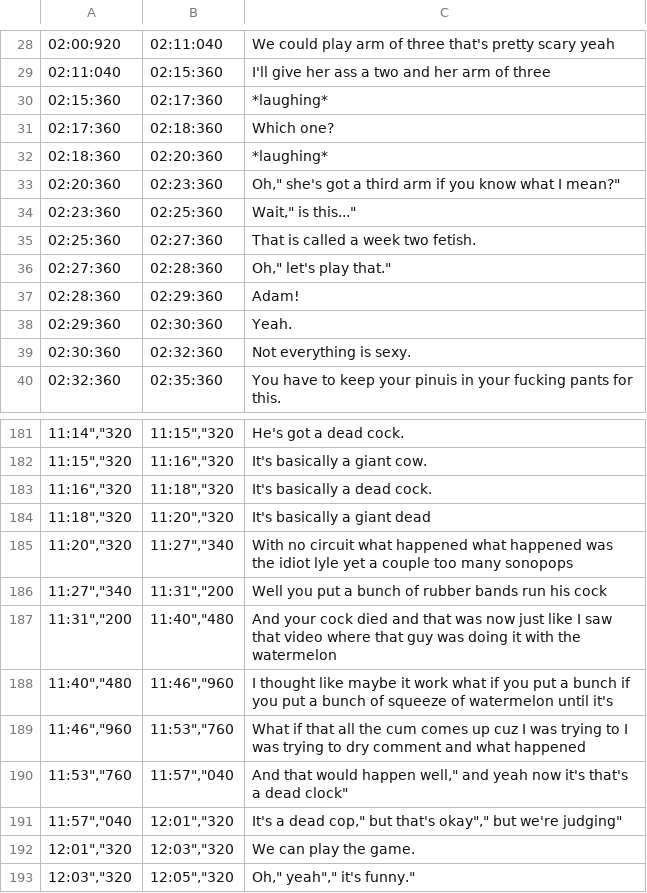
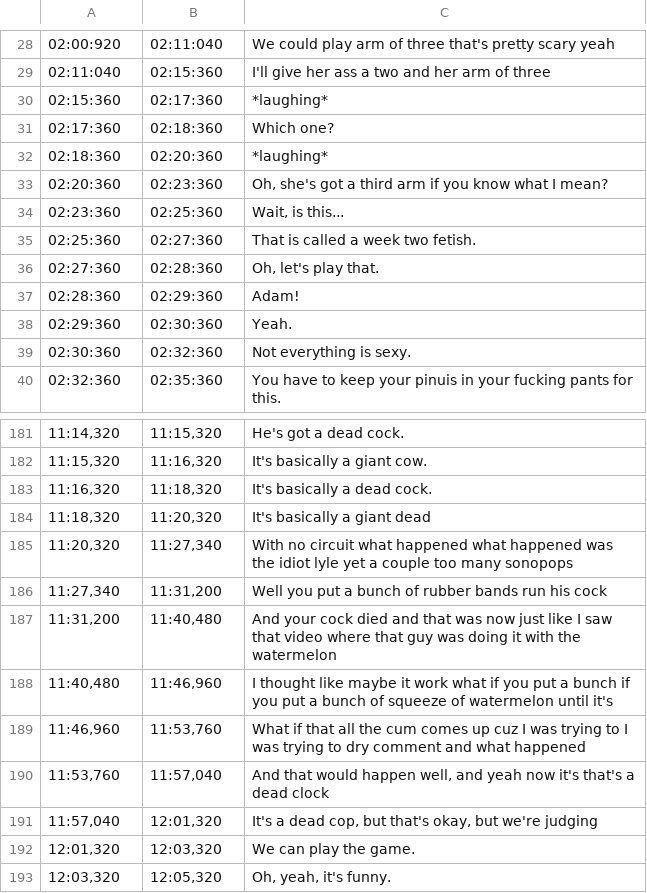
Before and after one commit to draumaz/csv-test, a CSV file: oney_doesnt_play.csv, drawn as a sheet; only a part is shown, gaps mark what is left out; the diff covers the shown part only; the diff names each change by its address in the sheet, - before the commit and + after, or states it on an @@ line.

```diff
--- a/oney_doesnt_play.csv
+++ b/oney_doesnt_play.csv
-C33: Oh," she's got a third arm if you know what I mean?"
+C33: Oh, she's got a third arm if you know what I mean?
-C34: Wait," is this..."
+C34: Wait, is this...
-C36: Oh," let's play that."
+C36: Oh, let's play that.
-A181: 11:14","320
+A181: 11:14,320
-B181: 11:15","320
+B181: 11:15,320
-A182: 11:15","320
+A182: 11:15,320
-B182: 11:16","320
+B182: 11:16,320
-A183: 11:16","320
+A183: 11:16,320
-B183: 11:18","320
+B183: 11:18,320
-A184: 11:18","320
+A184: 11:18,320
-B184: 11:20","320
+B184: 11:20,320
-A185: 11:20","320
+A185: 11:20,320
-B185: 11:27","340
+B185: 11:27,340
-A186: 11:27","340
+A186: 11:27,340
-B186: 11:31","200
+B186: 11:31,200
-A187: 11:31","200
+A187: 11:31,200
-B187: 11:40","480
+B187: 11:40,480
-A188: 11:40","480
+A188: 11:40,480
-B188: 11:46","960
+B188: 11:46,960
-A189: 11:46","960
+A189: 11:46,960
-B189: 11:53","760
+B189: 11:53,760
-A190: 11:53","760
+A190: 11:53,760
-B190: 11:57","040
+B190: 11:57,040
-C190: …would happen well," and yeah now it's that's a dead clock"
+C190: …would happen well, and yeah now it's that's a dead clock
-A191: 11:57","040
+A191: 11:57,040
-B191: 12:01","320
+B191: 12:01,320
-C191: …a dead cop," but that's okay"," but we're judging"
+C191: …a dead cop, but that's okay, but we're judging
-A192: 12:01","320
+A192: 12:01,320
-B192: 12:03","320
+B192: 12:03,320
-A193: 12:03","320
+A193: 12:03,320
-B193: 12:05","320
+B193: 12:05,320
-C193: Oh," yeah"," it's funny."
+C193: Oh, yeah, it's funny.
```
Also changed, not shown: 153 edited cells elsewhere in this file, 1 other file.
